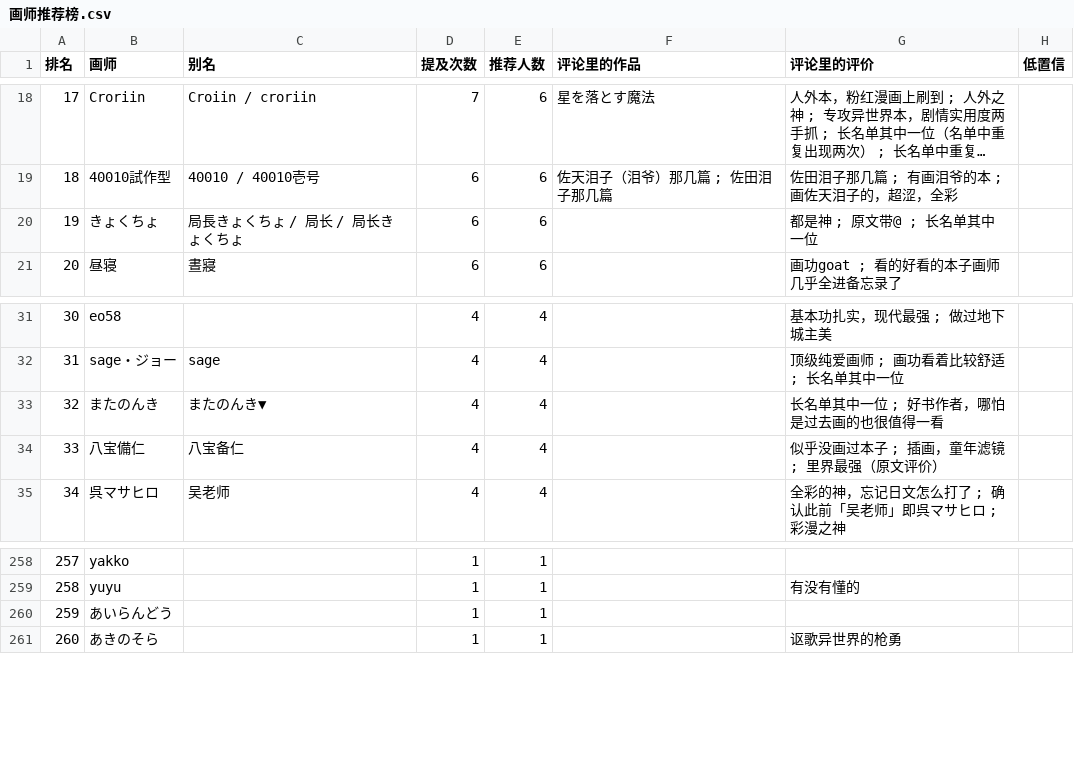
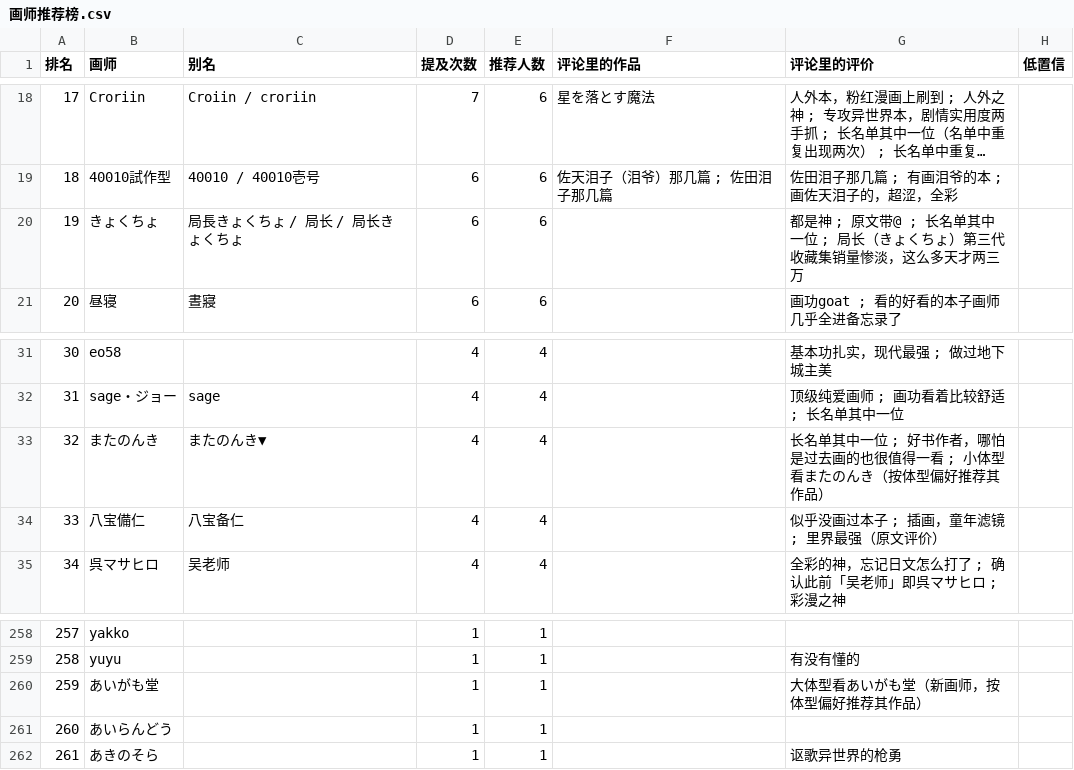
Before and after one commit to me1dlinger/bili-painter-recs, a CSV file: 画师推荐榜.csv, drawn as a sheet; only a part is shown, gaps mark what is left out; long unchanged cells end in …; addresses are those after the commit; the diff names each change by its address in the sheet, - before the commit and + after, or states it on an @@ line.

Commit message:
data: 更新评论区画师数据 2026-11-02 10:04

```diff
--- a/画师推荐榜.csv
+++ b/画师推荐榜.csv
-G20 (评论里的评价): 都是神 ; 原文带@ ; 长名单其中一位
+G20 (评论里的评价): 都是神 ; 原文带@ ; 长名单其中一位 ; 局长（きょくちょ）第三代收藏集销量惨淡，这么多天才两三万
-G33 (评论里的评价): 长名单其中一位 ; 好书作者，哪怕是过去画的也很值得一看
+G33 (评论里的评价): 长名单其中一位 ; 好书作者，哪怕是过去画的也很值得一看 ; 小体型看またのんき（按体型偏好推荐其作品）
+row 260: 259 | あいがも堂 |  | 1 | 1 |  | 大体型看あいがも堂（新画师，按体型偏好推荐其作品）
@@ column A (排名) renumbered from row 261 down @@
```
Also changed, not shown: 12 other files.
